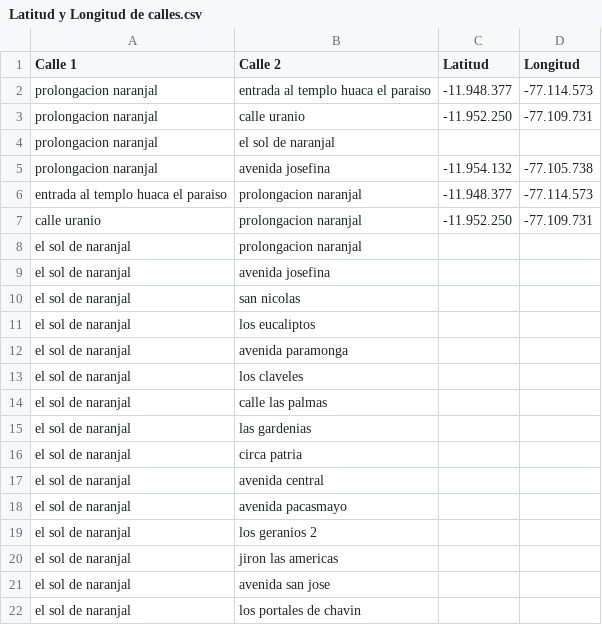
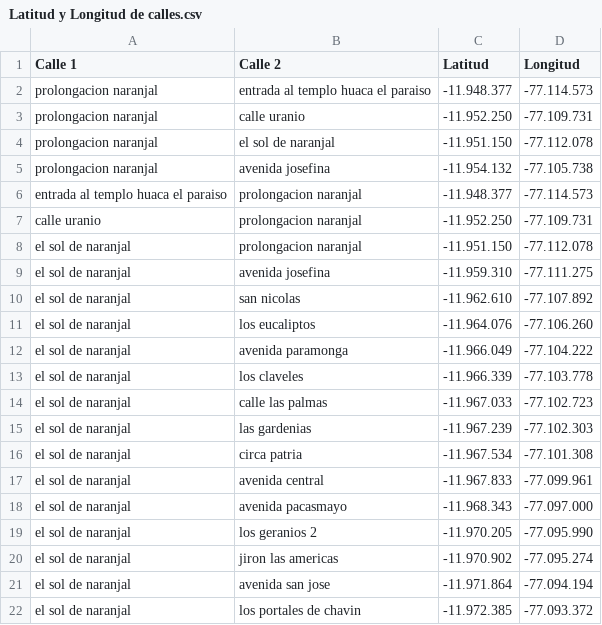
Before and after one commit to gonzalobarrazueta/TF-20181e098-20191a972-201920156, a CSV file: datos/Latitud y Longitud de calles.csv, drawn as a sheet; only a part is shown; the diff covers the shown part only.

Commit message:
Actualicé documento #2
Agregué las longitudes y latitudes de algunas intersecciones

```diff
--- a/datos/Latitud y Longitud de calles.csv
+++ b/datos/Latitud y Longitud de calles.csv
@@ -3,3 +3,3 @@ prolongacion naranjal,entrada al templo huaca el paraiso,-11.948.377,-77.114.573
 prolongacion naranjal,calle uranio,-11.952.250,-77.109.731
-prolongacion naranjal,el sol de naranjal,,
+prolongacion naranjal,el sol de naranjal,-11.951.150,-77.112.078
 prolongacion naranjal,avenida josefina,-11.954.132,-77.105.738
@@ -7,16 +7,16 @@ entrada al templo huaca el paraiso,prolongacion naranjal,-11.948.377,-77.114.573
 calle uranio,prolongacion naranjal,-11.952.250,-77.109.731
-el sol de naranjal,prolongacion naranjal,,
-el sol de naranjal,avenida josefina,,
-el sol de naranjal,san nicolas,,
-el sol de naranjal,los eucaliptos,,
-el sol de naranjal,avenida paramonga,,
-el sol de naranjal,los claveles,,
-el sol de naranjal,calle las palmas,,
-el sol de naranjal,las gardenias,,
-el sol de naranjal,circa patria,,
-el sol de naranjal,avenida central,,
-el sol de naranjal,avenida pacasmayo,,
-el sol de naranjal,los geranios 2,,
-el sol de naranjal,jiron las americas,,
-el sol de naranjal,avenida san jose,,
-el sol de naranjal,los portales de chavin,,
+el sol de naranjal,prolongacion naranjal,-11.951.150,-77.112.078
+el sol de naranjal,avenida josefina,-11.959.310,-77.111.275
+el sol de naranjal,san nicolas,-11.962.610,-77.107.892
+el sol de naranjal,los eucaliptos,-11.964.076,-77.106.260
+el sol de naranjal,avenida paramonga,-11.966.049,-77.104.222
+el sol de naranjal,los claveles,-11.966.339,-77.103.778
+el sol de naranjal,calle las palmas,-11.967.033,-77.102.723
+el sol de naranjal,las gardenias,-11.967.239,-77.102.303
+el sol de naranjal,circa patria,-11.967.534,-77.101.308
+el sol de naranjal,avenida central,-11.967.833,-77.099.961
+el sol de naranjal,avenida pacasmayo,-11.968.343,-77.097.000
+el sol de naranjal,los geranios 2,-11.970.205,-77.095.990
+el sol de naranjal,jiron las americas,-11.970.902,-77.095.274
+el sol de naranjal,avenida san jose,-11.971.864,-77.094.194
+el sol de naranjal,los portales de chavin,-11.972.385,-77.093.372
```
Also changed, not shown: 134 edited cells elsewhere in this file.
